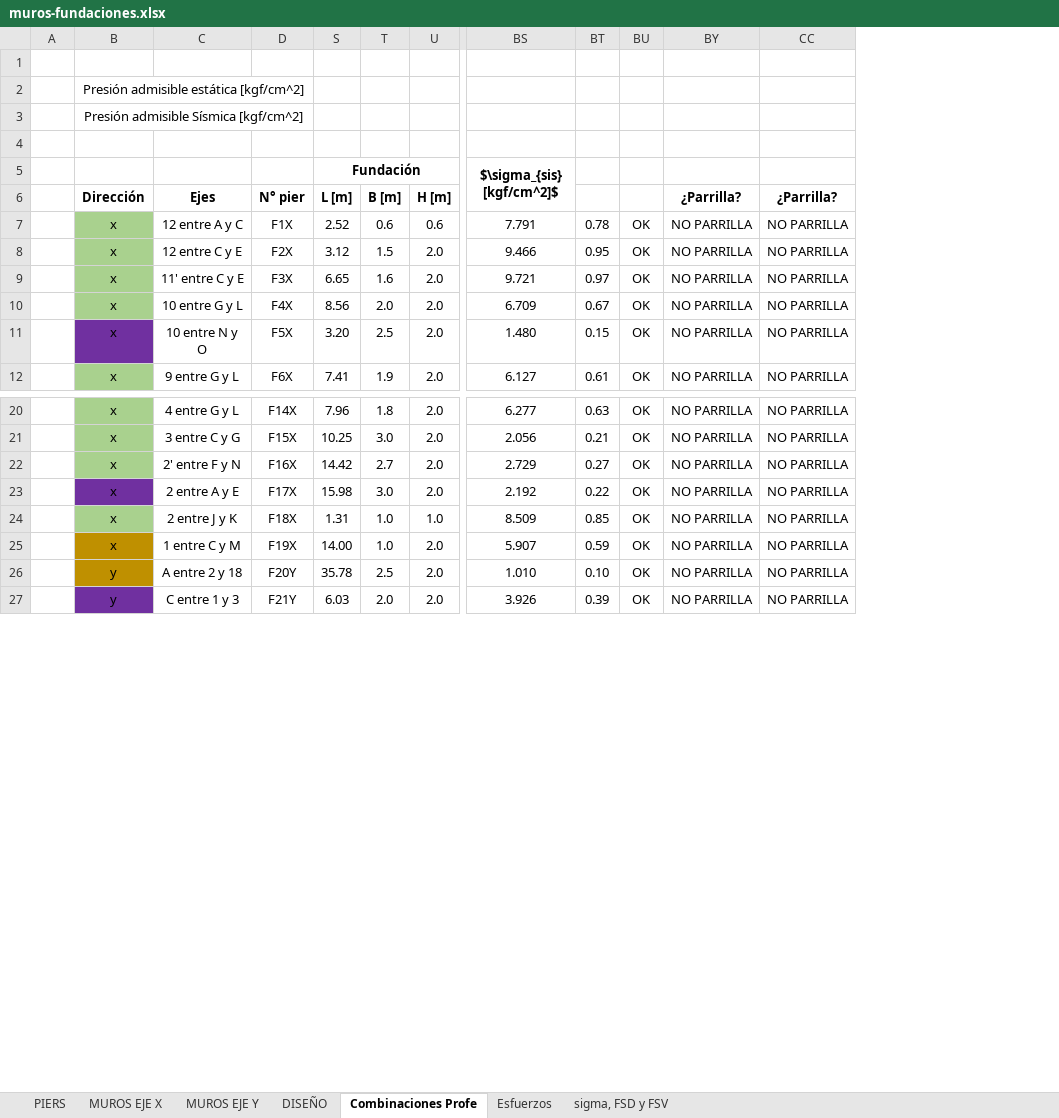
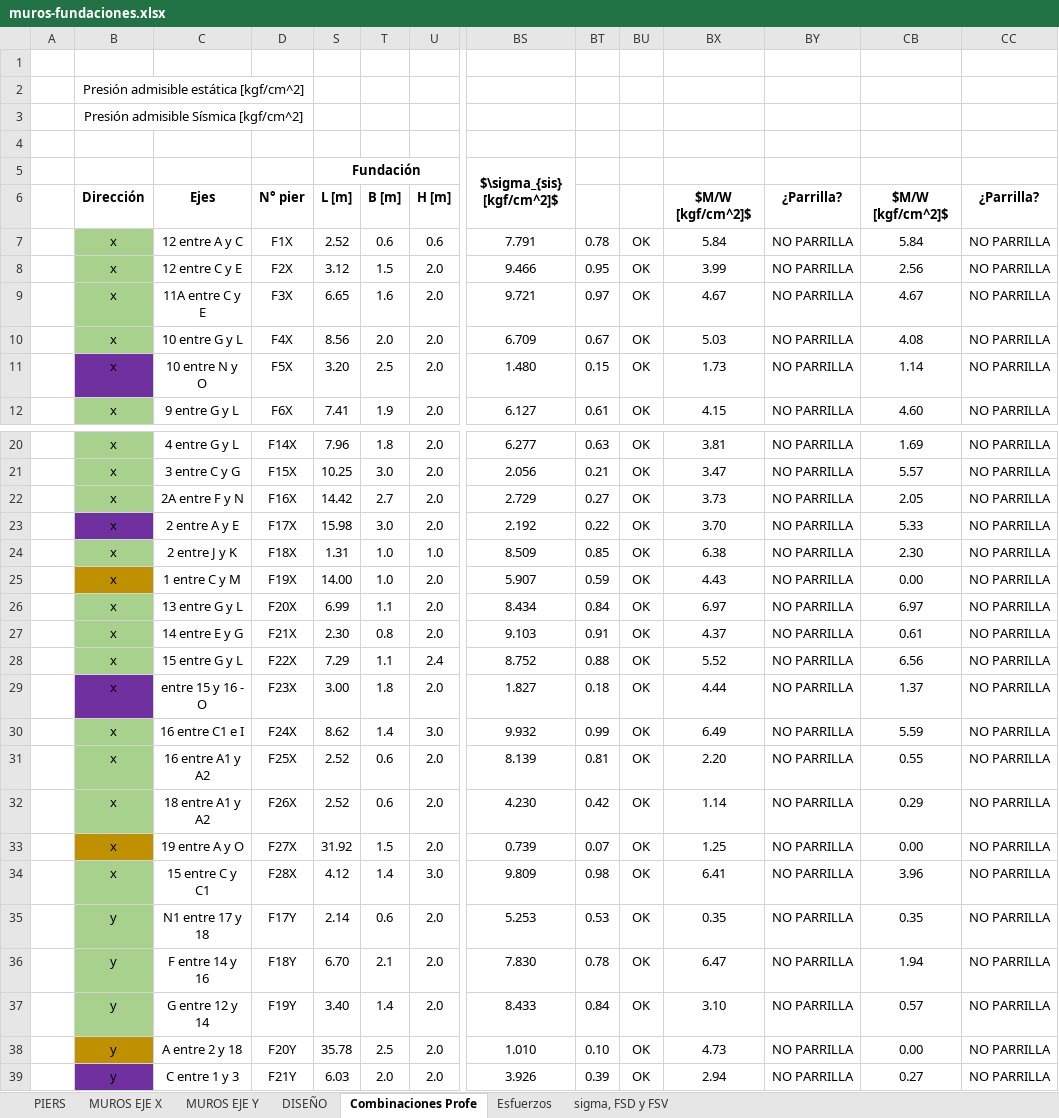
Before and after one commit to ppizarror/proyecto-CI5206, an Excel workbook: Tarea 07/muros-fundaciones.xlsx, sheet Combinaciones Profe, drawn as a sheet; only a part is shown, gaps mark what is left out; values as stored, in another font and other column widths than the file's, no borders; conditional formats not drawn; rows hold the shown columns only; the diff names each change by its address in the sheet, - before the commit and + after, or states it on an @@ line.

```diff
--- a/Tarea 07/muros-fundaciones.xlsx (sheet Combinaciones Profe)
+++ b/Tarea 07/muros-fundaciones.xlsx (sheet Combinaciones Profe)
@@ column BX unhidden, rows 6-12: $M/W [kgf/cm^2]$ | 5.84 | 3.99 | 4.67 | 5.03 | 1.73 | 4.15; rows 20-25: 3.81 | 3.47 | 3.73 | 3.70 | 6.38 | 4.43; rows 38-39: 4.73 | 2.94 @@
@@ column CB unhidden, rows 6-12: $M/W [kgf/cm^2]$ | 5.84 | 2.56 | 4.67 | 4.08 | 1.14 | 4.60; rows 20-25: 1.69 | 5.57 | 2.05 | 5.33 | 2.30 | 0.00; rows 38-39: 0.00 | 0.27 @@
-C9: 11' entre C y E
+C9: 11A entre C y E
-C22: 2' entre F y N
+C22: 2A entre F y N
+row 26:  | x | 13 entre G y L | F20X | 6.99 | 1.1 | 2.0 | 8.434 | 0.84 | OK | 6.97 | NO PARRILLA | 6.97 | NO PARRILLA
+row 27:  | x | 14 entre E y G | F21X | 2.30 | 0.8 | 2.0 | 9.103 | 0.91 | OK | 4.37 | NO PARRILLA | 0.61 | NO PARRILLA
+row 28:  | x | 15 entre G y L | F22X | 7.29 | 1.1 | 2.4 | 8.752 | 0.88 | OK | 5.52 | NO PARRILLA | 6.56 | NO PARRILLA
+row 29:  | x | entre 15 y 16 - O | F23X | 3.00 | 1.8 | 2.0 | 1.827 | 0.18 | OK | 4.44 | NO PARRILLA | 1.37 | NO PARRILLA
+row 30:  | x | 16 entre C1 e I | F24X | 8.62 | 1.4 | 3.0 | 9.932 | 0.99 | OK | 6.49 | NO PARRILLA | 5.59 | NO PARRILLA
+row 31:  | x | 16 entre A1 y A2 | F25X | 2.52 | 0.6 | 2.0 | 8.139 | 0.81 | OK | 2.20 | NO PARRILLA | 0.55 | NO PARRILLA
+row 32:  | x | 18 entre A1 y A2 | F26X | 2.52 | 0.6 | 2.0 | 4.230 | 0.42 | OK | 1.14 | NO PARRILLA | 0.29 | NO PARRILLA
+row 33:  | x | 19 entre A y O | F27X | 31.92 | 1.5 | 2.0 | 0.739 | 0.07 | OK | 1.25 | NO PARRILLA | 0.00 | NO PARRILLA
+row 34:  | x | 15 entre C y C1 | F28X | 4.12 | 1.4 | 3.0 | 9.809 | 0.98 | OK | 6.41 | NO PARRILLA | 3.96 | NO PARRILLA
+row 35:  | y | N1 entre 17 y 18 | F17Y | 2.14 | 0.6 | 2.0 | 5.253 | 0.53 | OK | 0.35 | NO PARRILLA | 0.35 | NO PARRILLA
+row 36:  | y | F entre 14 y 16 | F18Y | 6.70 | 2.1 | 2.0 | 7.830 | 0.78 | OK | 6.47 | NO PARRILLA | 1.94 | NO PARRILLA
+row 37:  | y | G entre 12 y 14 | F19Y | 3.40 | 1.4 | 2.0 | 8.433 | 0.84 | OK | 3.10 | NO PARRILLA | 0.57 | NO PARRILLA
```
Also changed, not shown: sheet PIERS, sheet MUROS EJE X, sheet MUROS EJE Y, sheet sigma, FSD y FSV, sheet Esfuerzos, sheet DISEÑO, formulas that keep their value, hidden cells, 2 other files.
